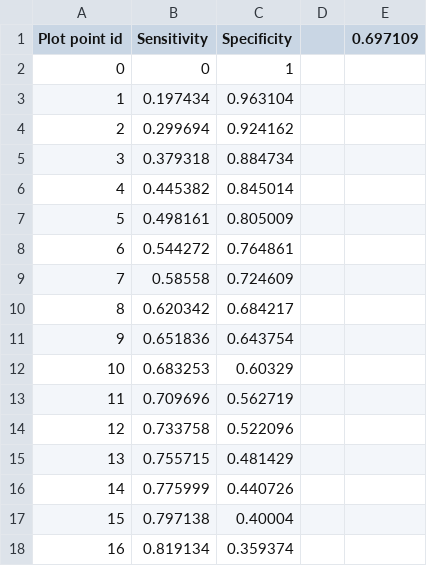
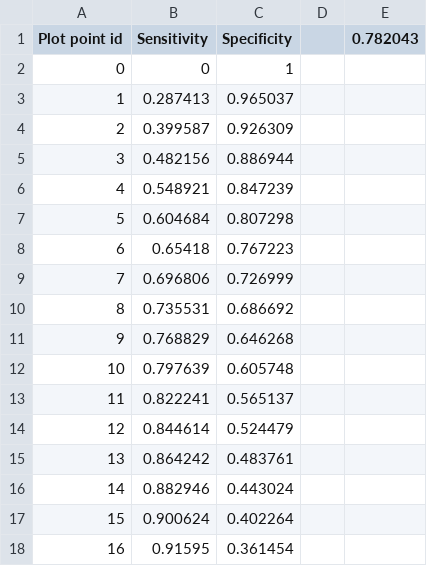
Before and after one commit to Funnyyjustin/Multimedia-Retrieval, a CSV file: evaluation.csv, drawn as a sheet; only a part is shown; the diff covers the shown part only.

```diff
--- a/evaluation.csv
+++ b/evaluation.csv
@@ -1,18 +1,18 @@
-Plot point id;Sensitivity;Specificity;;0.697109
+Plot point id;Sensitivity;Specificity;;0.782043
 0;0;1
-1;0.197434;0.963104
-2;0.299694;0.924162
-3;0.379318;0.884734
-4;0.445382;0.845014
-5;0.498161;0.805009
-6;0.544272;0.764861
-7;0.58558;0.724609
-8;0.620342;0.684217
-9;0.651836;0.643754
-10;0.683253;0.60329
-11;0.709696;0.562719
-12;0.733758;0.522096
-13;0.755715;0.481429
-14;0.775999;0.440726
-15;0.797138;0.40004
-16;0.819134;0.359374
+1;0.287413;0.965037
+2;0.399587;0.926309
+3;0.482156;0.886944
+4;0.548921;0.847239
+5;0.604684;0.807298
+6;0.65418;0.767223
+7;0.696806;0.726999
+8;0.735531;0.686692
+9;0.768829;0.646268
+10;0.797639;0.605748
+11;0.822241;0.565137
+12;0.844614;0.524479
+13;0.864242;0.483761
+14;0.882946;0.443024
+15;0.900624;0.402264
+16;0.91595;0.361454
```
Also changed, not shown: 16 edited cells elsewhere in this file, evaluation_per_class.csv, 2 other files.
